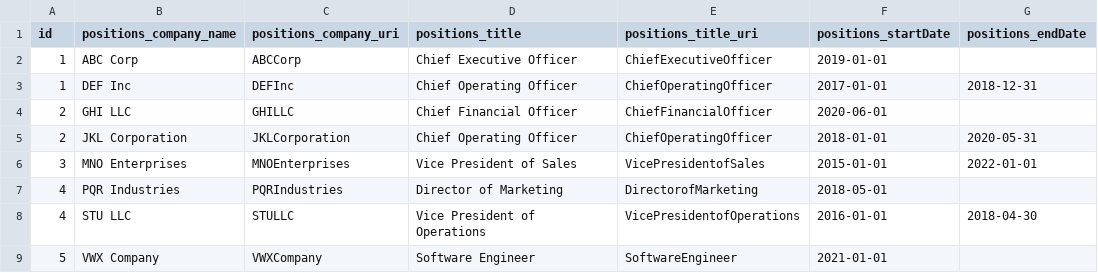
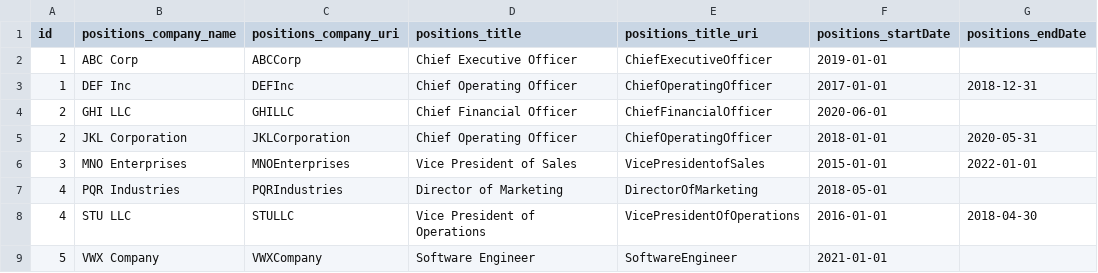
Before and after one commit to danielhmills/virtuoso_search_recruitment_demo, a CSV file: applicant_positions.csv, drawn as a sheet; only a part is shown; the diff names each change by its address in the sheet, - before the commit and + after, or states it on an @@ line.

Commit message:
added title-casing to position uris

```diff
--- a/applicant_positions.csv
+++ b/applicant_positions.csv
-E7 (positions_title_uri): DirectorofMarketing
+E7 (positions_title_uri): DirectorOfMarketing
-E8 (positions_title_uri): VicePresidentofOperations
+E8 (positions_title_uri): VicePresidentOfOperations
```
